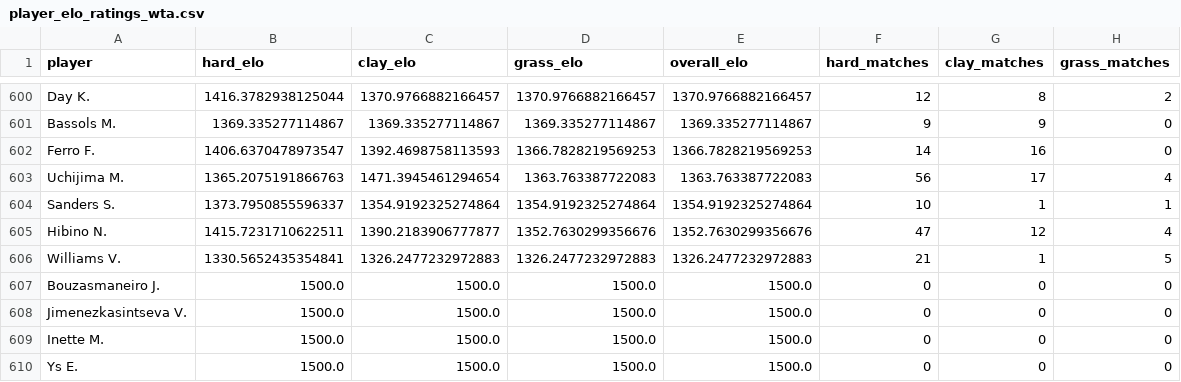
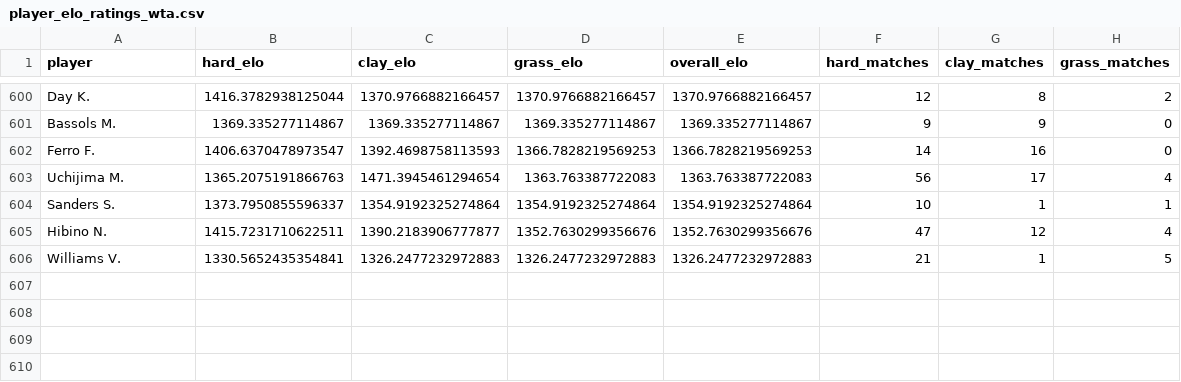
Before and after one commit to GreenAlephSports/Monte-Carlo-Tennis-Simulation, a CSV file: output/player_elo_ratings_wta.csv, drawn as a sheet; only a part is shown, gaps mark what is left out.

```diff
--- a/output/player_elo_ratings_wta.csv
+++ b/output/player_elo_ratings_wta.csv
@@ -606,5 +606 @@ Hibino N.,1415.7231710622511,1390.2183906777877,1352.7630299356676,1352.76302993
 Williams V.,1330.5652435354841,1326.2477232972883,1326.2477232972883,1326.2477232972883,21,1,5
-Bouzasmaneiro J.,1500.0,1500.0,1500.0,1500.0,0,0,0
-Jimenezkasintseva V.,1500.0,1500.0,1500.0,1500.0,0,0,0
-Inette M.,1500.0,1500.0,1500.0,1500.0,0,0,0
-Ys E.,1500.0,1500.0,1500.0,1500.0,0,0,0
```
Also changed, not shown: output/montreal_open_2026_simulation_results_atp.csv, output/national_bank_open_presented_by_rogers_2026_simulation_results_wta.csv, 12 other files.
